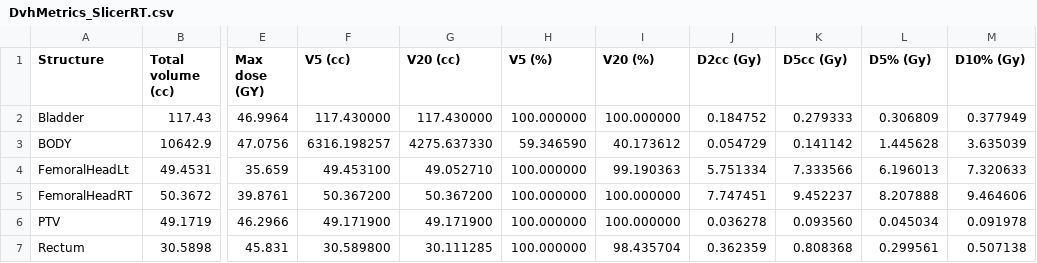
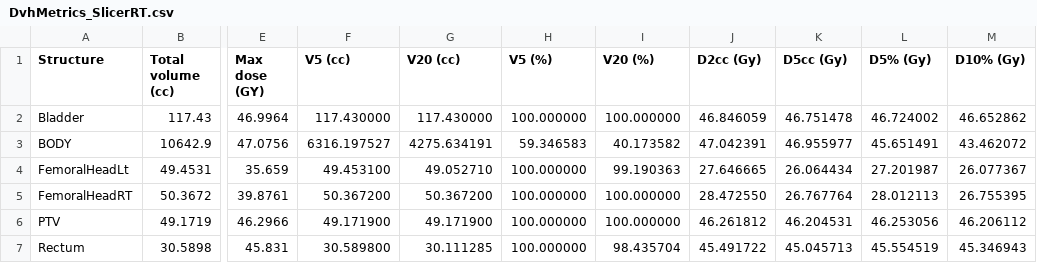
Before and after one commit to SlicerRt/SlicerRT, a CSV file: DoseVolumeHistogram/Data/EclipseProstate/DvhMetrics_SlicerRT.csv, drawn as a sheet; only a part is shown, gaps mark what is left out; the diff names each change by its address in the sheet, - before the commit and + after, or states it on an @@ line.

Commit message:
Update DVH metrics baseline due to change in D metric computation - fixes vtkSlicerDoseVolumeHistogramModuleLogicTest_EclipseProstate
git-svn-id: https://subversion.assembla.com/svn/slicerrt/trunk/SlicerRt/src@442 25a7314f-c4c8-4314-9936-a25f8480a772

```diff
--- a/DoseVolumeHistogram/Data/EclipseProstate/DvhMetrics_SlicerRT.csv
+++ b/DoseVolumeHistogram/Data/EclipseProstate/DvhMetrics_SlicerRT.csv
-J2 (D2cc (Gy)): 0.184752
+J2 (D2cc (Gy)): 46.846059
-K2 (D5cc (Gy)): 0.279333
+K2 (D5cc (Gy)): 46.751478
-L2 (D5% (Gy)): 0.306809
+L2 (D5% (Gy)): 46.724002
-M2 (D10% (Gy)): 0.377949
+M2 (D10% (Gy)): 46.652862
-F3 (V5 (cc)): 6316.198257
+F3 (V5 (cc)): 6316.197527
-G3 (V20 (cc)): 4275.637330
+G3 (V20 (cc)): 4275.634191
-H3 (V5 (%)): 59.346590
+H3 (V5 (%)): 59.346583
-I3 (V20 (%)): 40.173612
+I3 (V20 (%)): 40.173582
-J3 (D2cc (Gy)): 0.054729
+J3 (D2cc (Gy)): 47.042391
-K3 (D5cc (Gy)): 0.141142
+K3 (D5cc (Gy)): 46.955977
-L3 (D5% (Gy)): 1.445628
+L3 (D5% (Gy)): 45.651491
-M3 (D10% (Gy)): 3.635039
+M3 (D10% (Gy)): 43.462072
-J4 (D2cc (Gy)): 5.751334
+J4 (D2cc (Gy)): 27.646665
-K4 (D5cc (Gy)): 7.333566
+K4 (D5cc (Gy)): 26.064434
-L4 (D5% (Gy)): 6.196013
+L4 (D5% (Gy)): 27.201987
-M4 (D10% (Gy)): 7.320633
+M4 (D10% (Gy)): 26.077367
-J5 (D2cc (Gy)): 7.747451
+J5 (D2cc (Gy)): 28.472550
-K5 (D5cc (Gy)): 9.452237
+K5 (D5cc (Gy)): 26.767764
-L5 (D5% (Gy)): 8.207888
+L5 (D5% (Gy)): 28.012113
-M5 (D10% (Gy)): 9.464606
+M5 (D10% (Gy)): 26.755395
-J6 (D2cc (Gy)): 0.036278
+J6 (D2cc (Gy)): 46.261812
-K6 (D5cc (Gy)): 0.093560
+K6 (D5cc (Gy)): 46.204531
-L6 (D5% (Gy)): 0.045034
+L6 (D5% (Gy)): 46.253056
-M6 (D10% (Gy)): 0.091978
+M6 (D10% (Gy)): 46.206112
-J7 (D2cc (Gy)): 0.362359
+J7 (D2cc (Gy)): 45.491722
-K7 (D5cc (Gy)): 0.808368
+K7 (D5cc (Gy)): 45.045713
-L7 (D5% (Gy)): 0.299561
+L7 (D5% (Gy)): 45.554519
-M7 (D10% (Gy)): 0.507138
+M7 (D10% (Gy)): 45.346943
```
